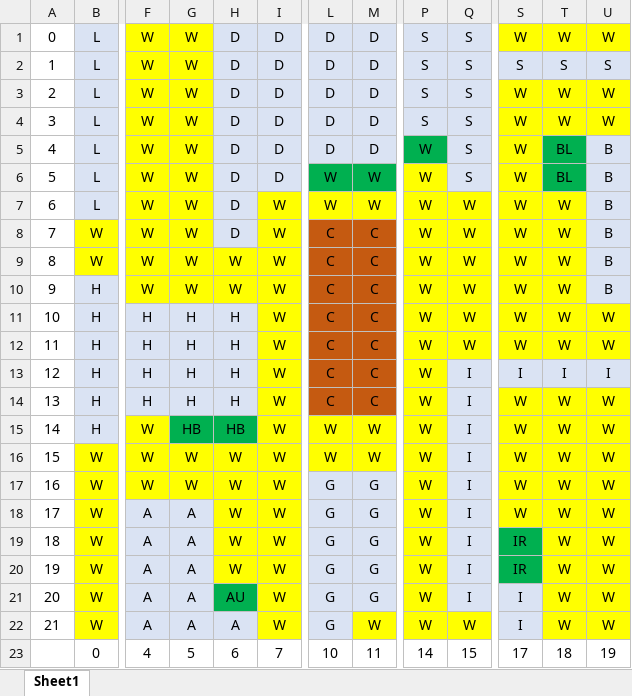
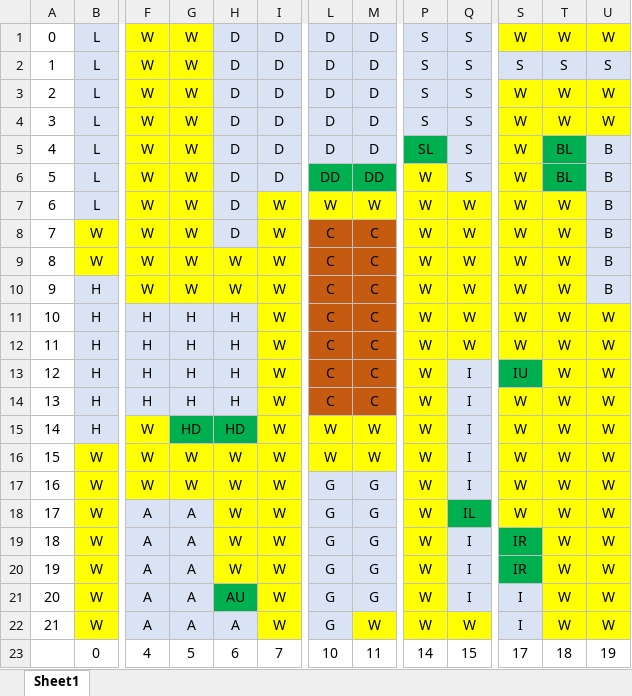
Before and after one commit to ekoranteng/ClueBoard, an Excel workbook: src/data/CH_EK/clueLayout.xlsx, sheet Sheet1, drawn as a sheet; only a part is shown, gaps mark what is left out; values as stored, in another font and other column widths than the file's, no borders; the diff names each change by its address in the sheet, - before the commit and + after, or states it on an @@ line.

```diff
--- a/src/data/CH_EK/clueLayout.xlsx (sheet Sheet1)
+++ b/src/data/CH_EK/clueLayout.xlsx (sheet Sheet1)
-P5: W
+P5: SL
-L6: W
+L6: DD
-M6: W
+M6: DD
-S13: I
+S13: IU
-S13 fill: #DAE3F3
+S13 fill: #00B050
-T13: I
+T13: W
-T13:U13 fill: #DAE3F3
+T13:U13 fill: #FFFF00
-U13: I
+U13: W
-G15: HB
+G15: HD
-H15: HB
+H15: HD
-Q18: I
+Q18: IL
-Q18 fill: #DAE3F3
+Q18 fill: #00B050
```
Also changed, not shown: 5 other files.
